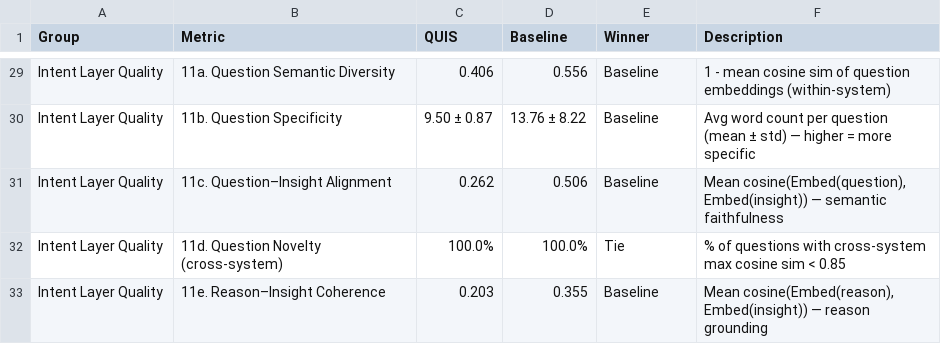
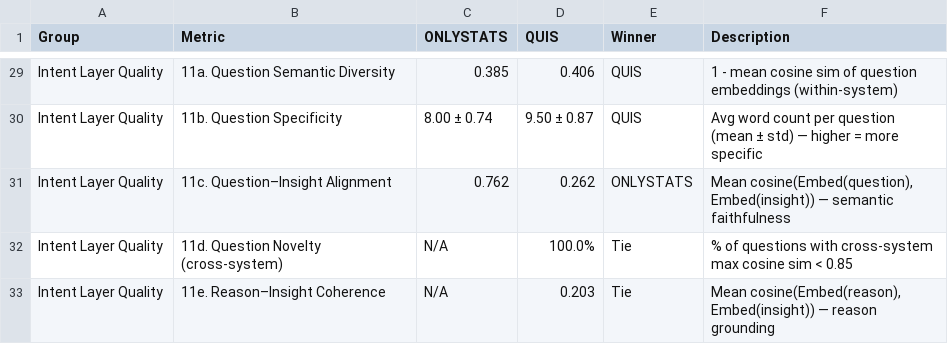
Before and after one commit to sunnydovision/EDAProject, a CSV file: evaluation/evaluation_results/transactions/comparison_table.csv, drawn as a sheet; only a part is shown, gaps mark what is left out; removed rows and columns are numbered as before the commit, all else as after; the diff covers the shown part only; the diff names each change by its address in the sheet, - before the commit and + after, or states it on an @@ line.

```diff
--- a/evaluation/evaluation_results/transactions/comparison_table.csv
+++ b/evaluation/evaluation_results/transactions/comparison_table.csv
+column C (ONLYSTATS), rows 29-33: 0.385 | 8.00 ± 0.74 | 0.762 | N/A | N/A
-column D (Baseline), rows 29-33: 0.556 | 13.76 ± 8.22 | 0.506 | 100.0% | 0.355
-E29:E30 (Winner): Baseline
+E29:E30 (Winner): QUIS
-E31 (Winner): Baseline
+E31 (Winner): ONLYSTATS
-E33 (Winner): Baseline
+E33 (Winner): Tie
```
Also changed, not shown: 20 edited cells elsewhere in this file, 25 other files.
